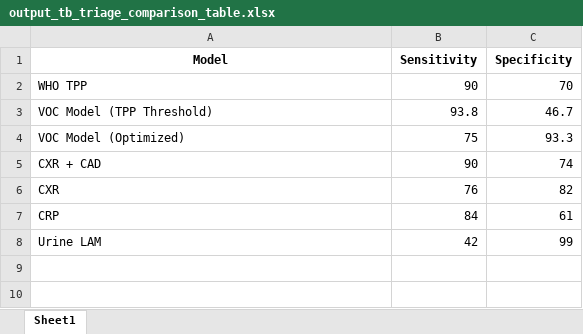
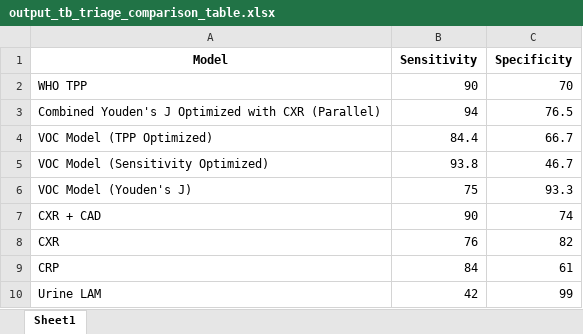
Before and after one commit to tyst-ucsf/capstone-project, an Excel workbook: output_tb_triage_comparison_table.xlsx, sheet Sheet1, drawn as a sheet; values as stored, in another font and other column widths than the file's, no borders; addresses are those after the commit; the diff names each change by its address in the sheet, - before the commit and + after, or states it on an @@ line.

Commit message:
addition of parallel and serial testing

```diff
--- a/output_tb_triage_comparison_table.xlsx (sheet Sheet1)
+++ b/output_tb_triage_comparison_table.xlsx (sheet Sheet1)
+row 3: Combined Youden's J Optimized with CXR (Parallel) | 94 | 76.5
+row 4: VOC Model (TPP Optimized) | 84.4 | 66.7
-A5 (Model): VOC Model (TPP Threshold)
+A5 (Model): VOC Model (Sensitivity Optimized)
-A6 (Model): VOC Model (Optimized)
+A6 (Model): VOC Model (Youden's J)
```
Also changed, not shown: 5 other files.
